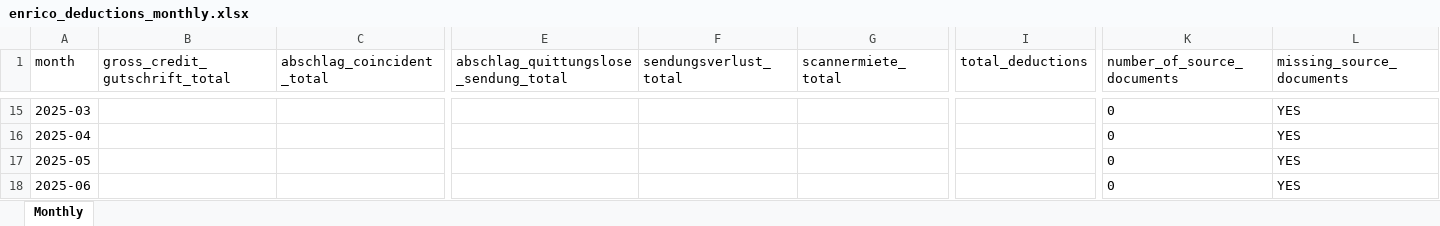
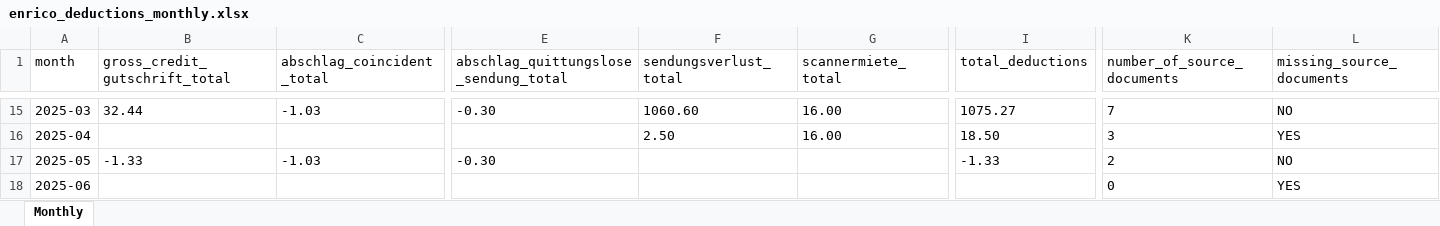
Before and after one commit to martinzahariev1/MZ-AOK, an Excel workbook: 08_Reports - Доклади - Berichte/Enrico_Deductions/enrico_deductions_monthly.xlsx, sheet Monthly, drawn as a sheet; only a part is shown, gaps mark what is left out; values as stored, in another font and other column widths than the file's, no borders; the diff covers the shown part only; the diff names each change by its address in the sheet, - before the commit and + after, or states it on an @@ line.

```diff
--- a/08_Reports - Доклади - Berichte/Enrico_Deductions/enrico_deductions_monthly.xlsx (sheet Monthly)
+++ b/08_Reports - Доклади - Berichte/Enrico_Deductions/enrico_deductions_monthly.xlsx (sheet Monthly)
-B15 (gross_credit_gutschrift_total): (empty)
+B15 (gross_credit_gutschrift_total): 32.44
-C15 (abschlag_coincident_total): (empty)
+C15 (abschlag_coincident_total): -1.03
-E15: (empty)
+E15: -0.30
-F15 (sendungsverlust_total): (empty)
+F15 (sendungsverlust_total): 1060.60
-G15:G16 (scannermiete_total): (empty)
+G15:G16 (scannermiete_total): 16.00
-I15 (total_deductions): (empty)
+I15 (total_deductions): 1075.27
-K15 (number_of_source_documents): 0
+K15 (number_of_source_documents): 7
-L15 (missing_source_documents): YES
+L15 (missing_source_documents): NO
-F16 (sendungsverlust_total): (empty)
+F16 (sendungsverlust_total): 2.50
-I16 (total_deductions): (empty)
+I16 (total_deductions): 18.50
-K16 (number_of_source_documents): 0
+K16 (number_of_source_documents): 3
-B17 (gross_credit_gutschrift_total): (empty)
+B17 (gross_credit_gutschrift_total): -1.33
-C17 (abschlag_coincident_total): (empty)
+C17 (abschlag_coincident_total): -1.03
-E17: (empty)
+E17: -0.30
-I17 (total_deductions): (empty)
+I17 (total_deductions): -1.33
-K17 (number_of_source_documents): 0
+K17 (number_of_source_documents): 2
-L17 (missing_source_documents): YES
+L17 (missing_source_documents): NO
```
Also changed, not shown: 62 edited cells elsewhere in this sheet, 08_Reports - Доклади - Berichte/Enrico_Deductions/enrico_deductions_detailed.xlsx, 11 other files.
